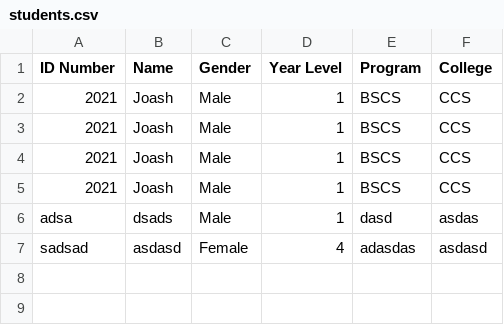
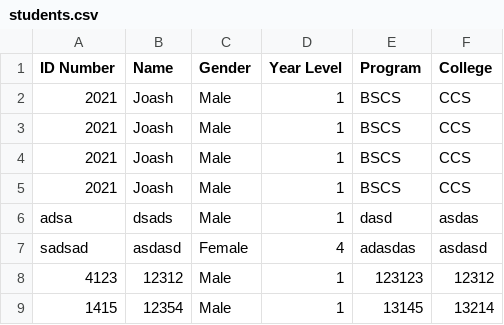
Before and after one commit to joashcasino-sketch/Simple-Student-Information-System, a CSV file: app/backend/data/students.csv, drawn as a sheet; the diff names each change by its address in the sheet, - before the commit and + after, or states it on an @@ line.

```diff
--- a/app/backend/data/students.csv
+++ b/app/backend/data/students.csv
+row 8: 4123 | 12312 | Male | 1 | 123123 | 12312
+row 9: 1415 | 12354 | Male | 1 | 13145 | 13214
```
Also changed, not shown: 6 other files.
